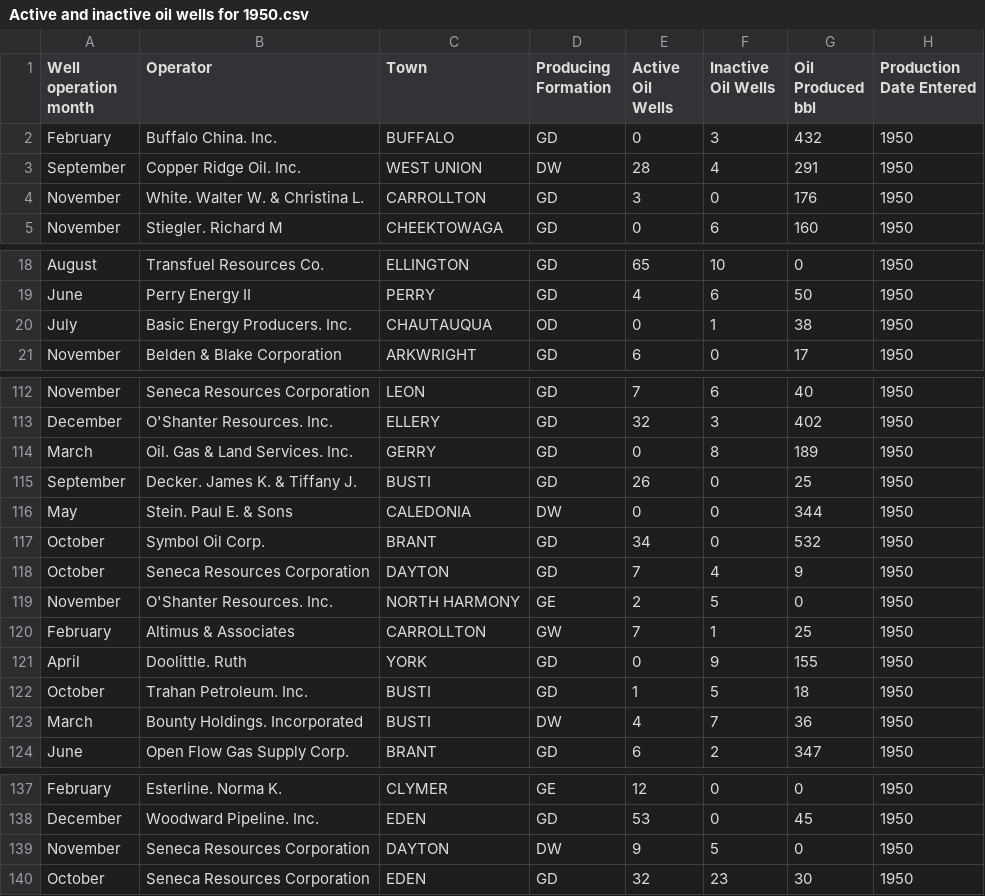
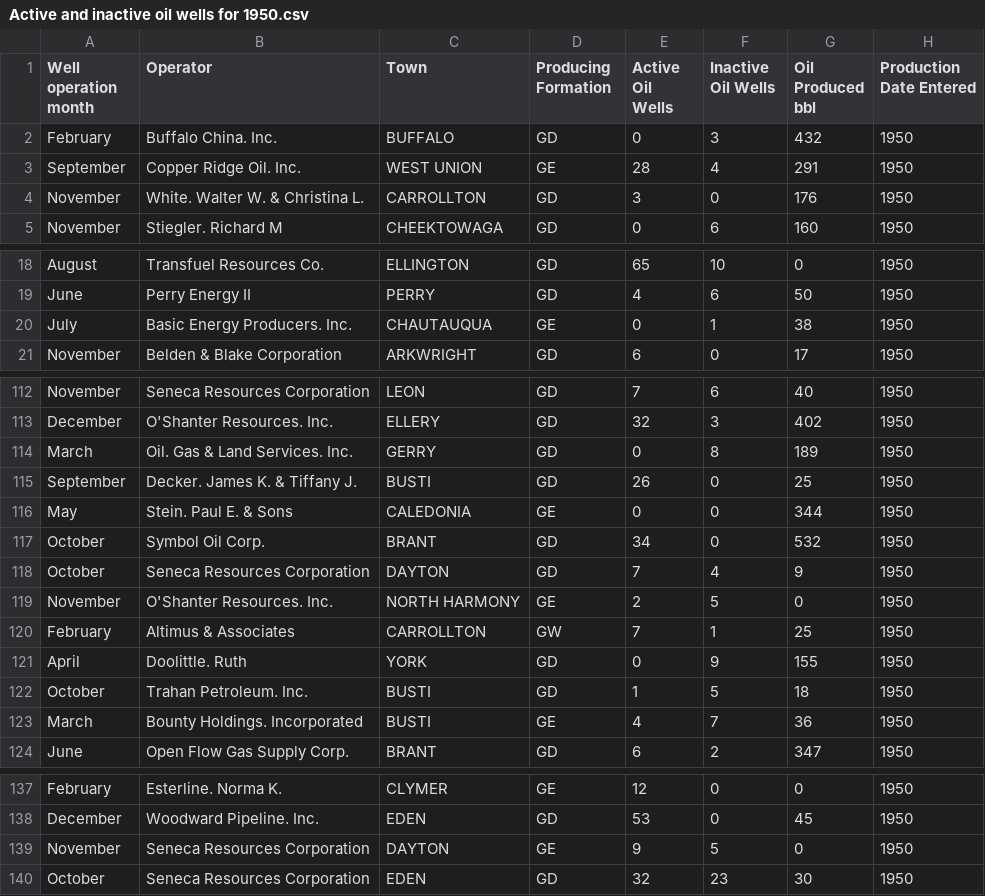
Before and after one commit to Polly-alt-code/Data, a CSV file: Active and inactive oil wells for 1950.csv, drawn as a sheet; only a part is shown, gaps mark what is left out; the diff covers the shown part only.

Commit message:
Update Active and inactive oil wells for 1950.csv

```diff
--- a/Active and inactive oil wells for 1950.csv
+++ b/Active and inactive oil wells for 1950.csv
@@ -2,3 +2,3 @@
 February,Buffalo China. Inc.,BUFFALO,GD,0,3,432,1950
-September,Copper Ridge Oil. Inc.,WEST UNION,DW,28,4,291,1950
+September,Copper Ridge Oil. Inc.,WEST UNION,GE,28,4,291,1950
 November,White. Walter W. & Christina L.,CARROLLTON,GD,3,0,176,1950
@@ -19,3 +19,3 @@ August,Transfuel Resources Co.,ELLINGTON,GD,65,10,0,1950
 June,Perry Energy II,PERRY,GD,4,6,50,1950
-July,Basic Energy Producers. Inc.,CHAUTAUQUA,OD,0,1,38,1950
+July,Basic Energy Producers. Inc.,CHAUTAUQUA,GE,0,1,38,1950
 November,Belden & Blake Corporation,ARKWRIGHT,GD,6,0,17,1950
@@ -115,3 +115,3 @@ March,Oil. Gas & Land Services. Inc.,GERRY,GD,0,8,189,1950
 September,Decker. James K. & Tiffany J.,BUSTI,GD,26,0,25,1950
-May,Stein. Paul E. & Sons,CALEDONIA,DW,0,0,344,1950
+May,Stein. Paul E. & Sons,CALEDONIA,GE,0,0,344,1950
 October,Symbol Oil Corp.,BRANT,GD,34,0,532,1950
@@ -122,3 +122,3 @@ April ,Doolittle. Ruth,YORK,GD,0,9,155,1950
 October,Trahan Petroleum. Inc.,BUSTI,GD,1,5,18,1950
-March,Bounty Holdings. Incorporated,BUSTI,DW,4,7,36,1950
+March,Bounty Holdings. Incorporated,BUSTI,GE,4,7,36,1950
 June,Open Flow Gas Supply Corp.,BRANT,GD,6,2,347,1950
@@ -138,3 +138,3 @@ February,Esterline. Norma K.,CLYMER,GE,12,0,0,1950
 December,Woodward Pipeline. Inc.,EDEN,GD,53,0,45,1950
-November,Seneca Resources Corporation,DAYTON,DW,9,5,0,1950
+November,Seneca Resources Corporation,DAYTON,GE,9,5,0,1950
 October,Seneca Resources Corporation,EDEN,GD,32,23,30,1950
```
Also changed, not shown: 2 edited cells elsewhere in this file.
